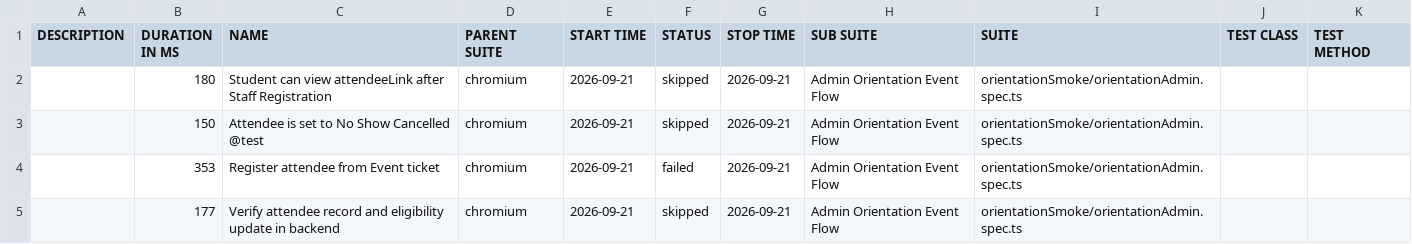
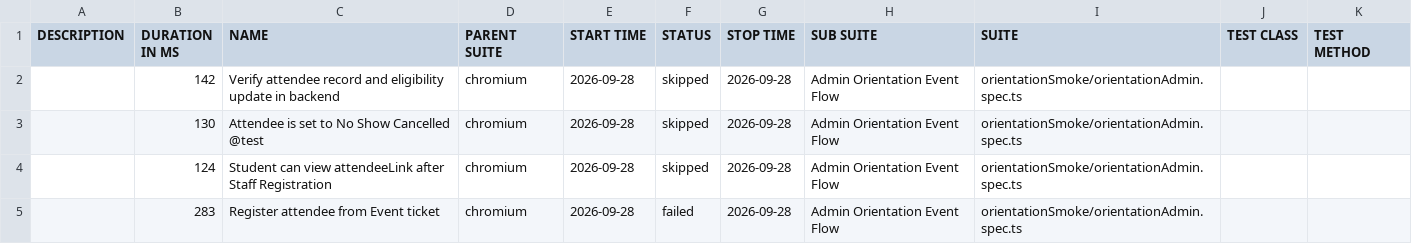
Before and after one commit to pgunda8790/PlaywrightAutomation, a CSV file: data/suites.csv, drawn as a sheet.

```diff
--- a/data/suites.csv
+++ b/data/suites.csv
@@ -1,5 +1,5 @@
 "DESCRIPTION","DURATION IN MS","NAME","PARENT SUITE","START TIME","STATUS","STOP TIME","SUB SUITE","SUITE","TEST CLASS","TEST METHOD"
-"","180","Student can view attendeeLink after Staff Registration","chromium","2026-09-21","skipped","2026-09-21","Admin Orientation Event Flow","orientationSmoke/orientationAdmin.spec.ts","",""
-"","150","Attendee is set to No Show Cancelled @test","chromium","2026-09-21","skipped","2026-09-21","Admin Orientation Event Flow","orientationSmoke/orientationAdmin.spec.ts","",""
-"","353","Register attendee from Event ticket","chromium","2026-09-21","failed","2026-09-21","Admin Orientation Event Flow","orientationSmoke/orientationAdmin.spec.ts","",""
-"","177","Verify attendee record and eligibility update in backend","chromium","2026-09-21","skipped","2026-09-21","Admin Orientation Event Flow","orientationSmoke/orientationAdmin.spec.ts","",""
+"","142","Verify attendee record and eligibility update in backend","chromium","2026-09-28","skipped","2026-09-28","Admin Orientation Event Flow","orientationSmoke/orientationAdmin.spec.ts","",""
+"","130","Attendee is set to No Show Cancelled @test","chromium","2026-09-28","skipped","2026-09-28","Admin Orientation Event Flow","orientationSmoke/orientationAdmin.spec.ts","",""
+"","124","Student can view attendeeLink after Staff Registration","chromium","2026-09-28","skipped","2026-09-28","Admin Orientation Event Flow","orientationSmoke/orientationAdmin.spec.ts","",""
+"","283","Register attendee from Event ticket","chromium","2026-09-28","failed","2026-09-28","Admin Orientation Event Flow","orientationSmoke/orientationAdmin.spec.ts","",""
```
Also changed, not shown: 50 other files.
